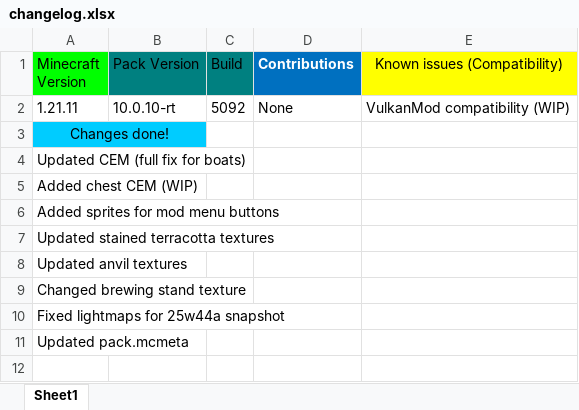
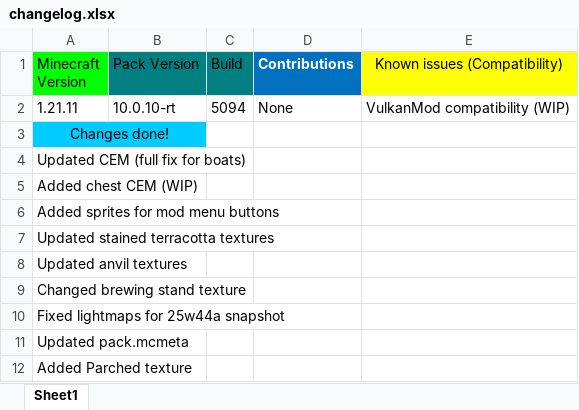
Before and after one commit to DogeStudiosMaster/DogePack, an Excel workbook: changelog.xlsx, sheet Sheet1, drawn as a sheet; values as stored, in another font and other column widths than the file's, no borders; the diff names each change by its address in the sheet, - before the commit and + after, or states it on an @@ line.

Commit message:
Update changelog.xlsx

```diff
--- a/changelog.xlsx (sheet Sheet1)
+++ b/changelog.xlsx (sheet Sheet1)
-C2 (Build): 5092
+C2 (Build): 5094
+row 12: Added Parched texture
```
